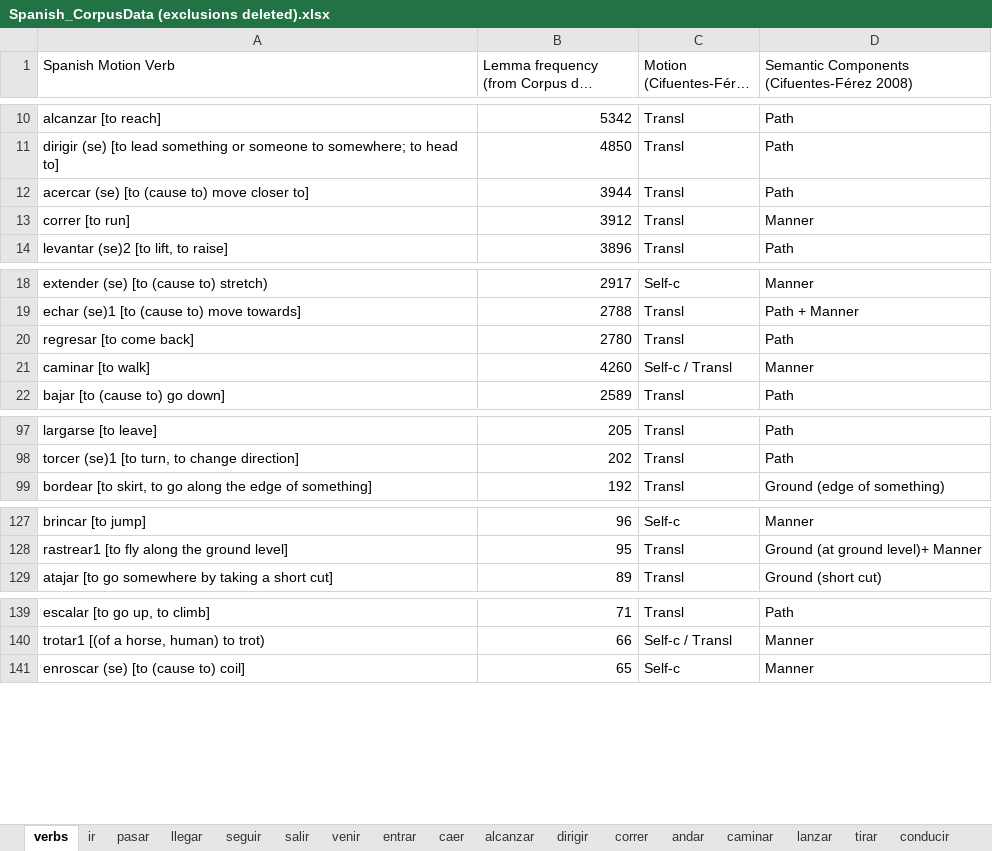
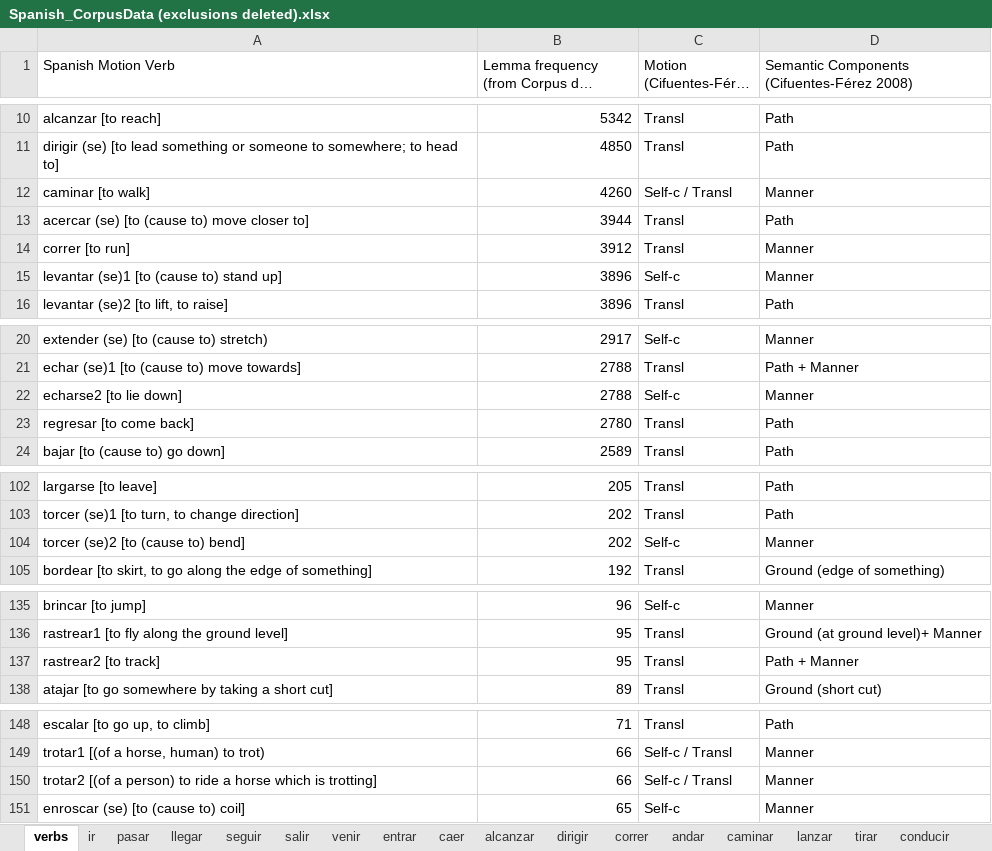
Before and after one commit to sduffy49/temporal_motion_typological_perspective, an Excel workbook: Spanish_CorpusData (exclusions deleted).xlsx, sheet verbs, drawn as a sheet; only a part is shown, gaps mark what is left out; long unchanged cells end in …; values as stored, in another font and other column widths than the file's, no cell formats; the diff covers the shown part only; the diff names each change by its address in the sheet, - before the commit and + after, or states it on an @@ line.

```diff
--- a/Spanish_CorpusData (exclusions deleted).xlsx (sheet verbs)
+++ b/Spanish_CorpusData (exclusions deleted).xlsx (sheet verbs)
@@ row 21 moved to row 12: caminar [to walk] @@
+row 15: levantar (se)1 [to (cause to) stand up] | 3896 | Self-c | Manner
+row 22: echarse2 [to lie down] | 2788 | Self-c | Manner
+row 104: torcer (se)2 [to (cause to) bend] | 202 | Self-c | Manner
+row 137: rastrear2 [to track] | 95 | Transl | Path + Manner
+row 150: trotar2 [(of a person) to ride a horse which is trotting] | 66 | Self-c / Transl | Manner
```
Also changed, not shown: 9 added rows, 14 removed rows and 1 edited cell elsewhere in this sheet, sheet pasar, sheet ir, cell formats.
